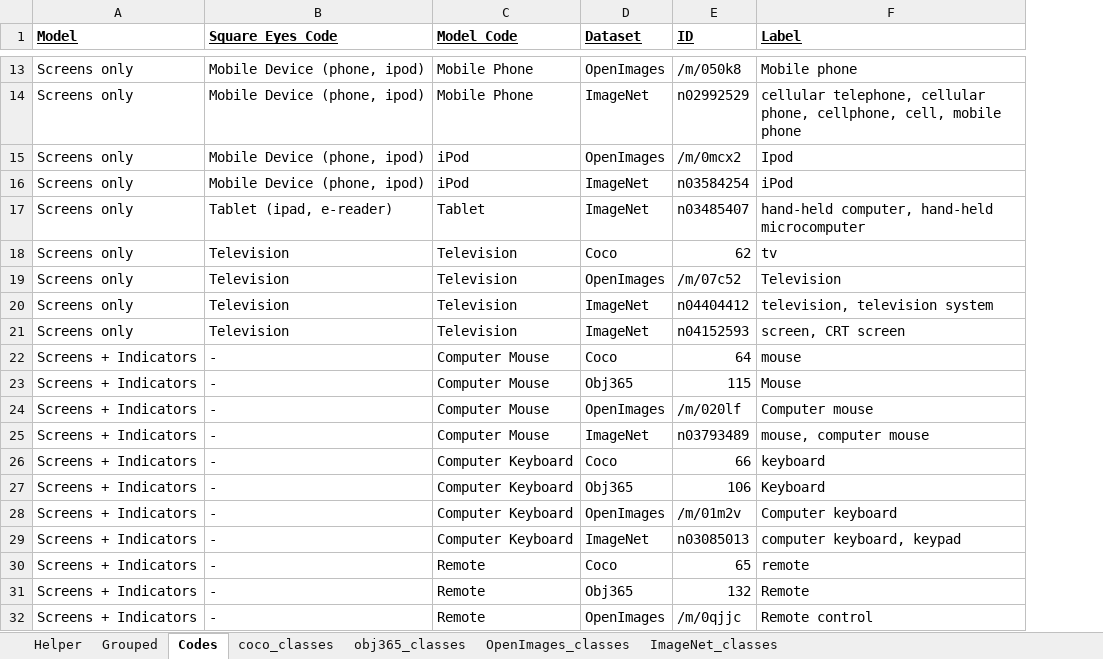
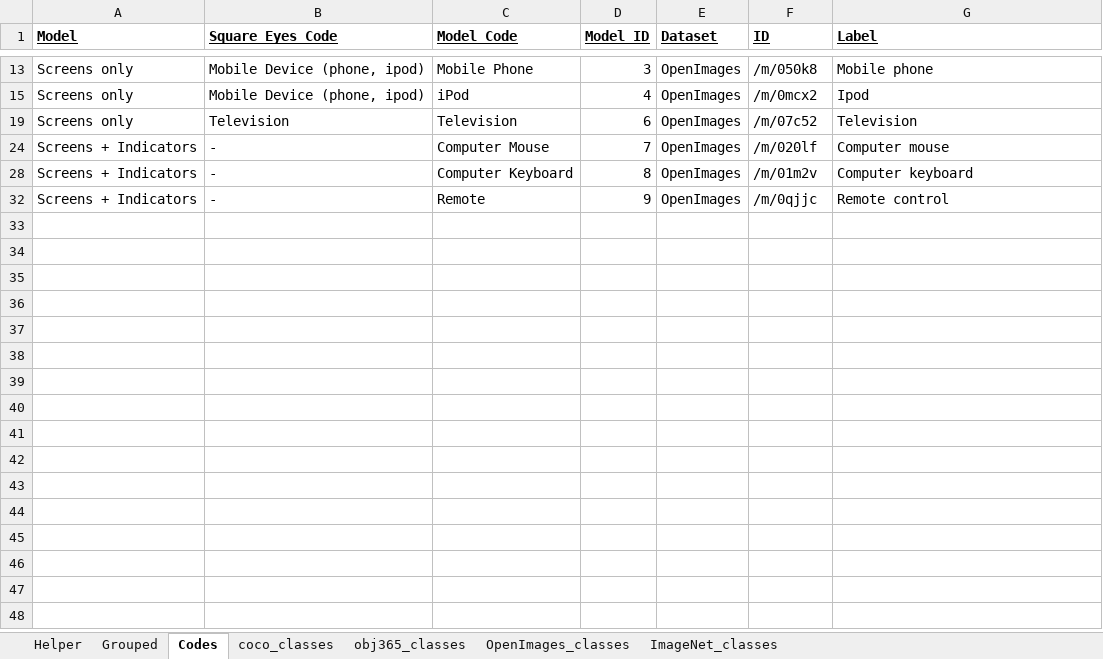
Before and after one commit to Motivation-and-Behaviour/SquareEyes, an Excel workbook: notebooks/datasets_classes/Grouped_classes.xlsx, sheet Codes, drawn as a sheet; only a part is shown, gaps mark what is left out; values as stored, in another font and other column widths than the file's, no borders; removed rows and columns are numbered as before the commit, all else as after; the diff covers the shown part only; the diff names each change by its address in the sheet, - before the commit and + after, or states it on an @@ line.

Commit message:
WIP: add coco conversion steps

```diff
--- a/notebooks/datasets_classes/Grouped_classes.xlsx (sheet Codes)
+++ b/notebooks/datasets_classes/Grouped_classes.xlsx (sheet Codes)
+column D (Model ID), rows 13-32: 3 | 4 | 6 | 7 | 8 | 9
-row 14: Screens only | Mobile Device (phone, ipod) | Mobile Phone | ImageNet | n02992529 | cellular telephone, cellular phone, cellphone, cell, mobile phone
-row 16: Screens only | Mobile Device (phone, ipod) | iPod | ImageNet | n03584254 | iPod
-row 17: Screens only | Tablet (ipad, e-reader) | Tablet | ImageNet | n03485407 | hand-held computer, hand-held microcomputer
-row 18: Screens only | Television | Television | Coco | 62 | tv
-row 20: Screens only | Television | Television | ImageNet | n04404412 | television, television system
-row 21: Screens only | Television | Television | ImageNet | n04152593 | screen, CRT screen
-row 22: Screens + Indicators | - | Computer Mouse | Coco | 64 | mouse
-row 23: Screens + Indicators | - | Computer Mouse | Obj365 | 115 | Mouse
-row 25: Screens + Indicators | - | Computer Mouse | ImageNet | n03793489 | mouse, computer mouse
-row 26: Screens + Indicators | - | Computer Keyboard | Coco | 66 | keyboard
-row 27: Screens + Indicators | - | Computer Keyboard | Obj365 | 106 | Keyboard
-row 29: Screens + Indicators | - | Computer Keyboard | ImageNet | n03085013 | computer keyboard, keypad
-row 30: Screens + Indicators | - | Remote | Coco | 65 | remote
-row 31: Screens + Indicators | - | Remote | Obj365 | 132 | Remote
```
Also changed, not shown: 9 removed rows elsewhere in this sheet, hidden cells, 3 other files.
